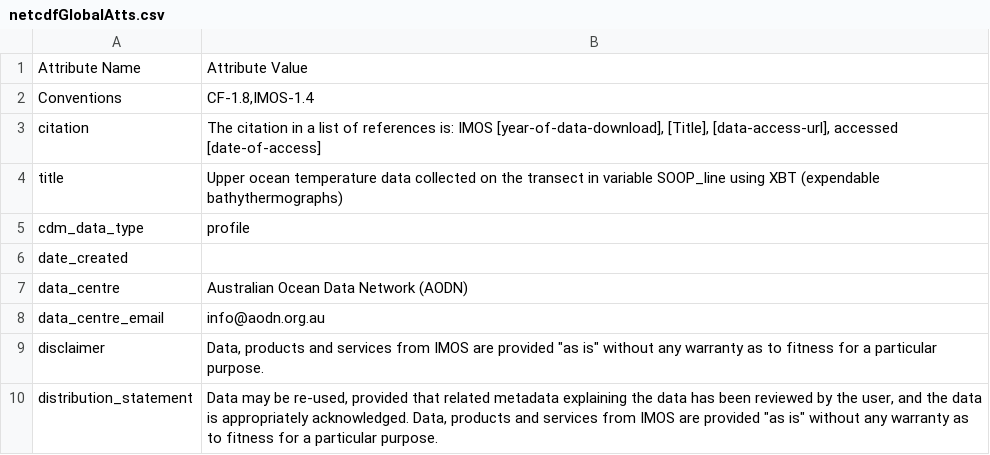
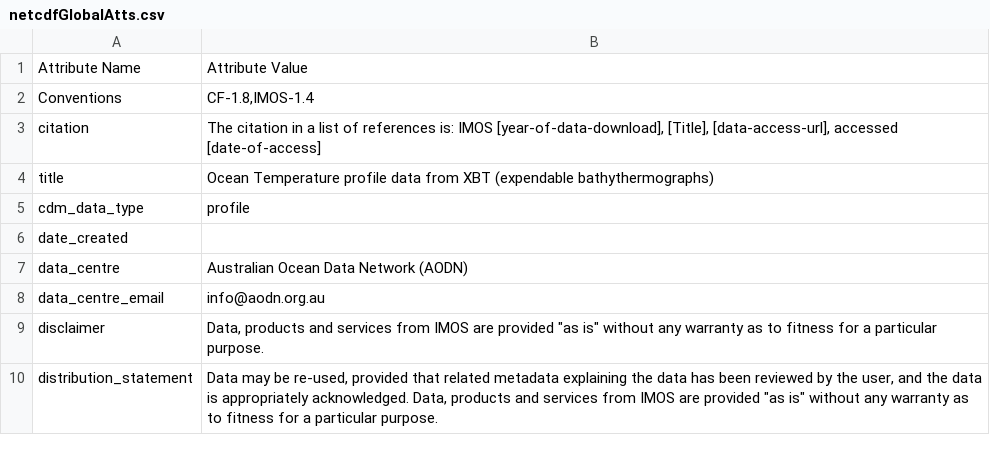
Before and after one commit to BecCowley/data-services, a CSV file: SOOP/SOOP_XBT/DELAYED/netcdfGlobalAtts.csv, drawn as a sheet; only a part is shown.

Commit message:
Update global attributes title.

```diff
--- a/SOOP/SOOP_XBT/DELAYED/netcdfGlobalAtts.csv
+++ b/SOOP/SOOP_XBT/DELAYED/netcdfGlobalAtts.csv
@@ -3,3 +3,3 @@ Conventions,"CF-1.8,IMOS-1.4"
 citation,"The citation in a list of references is: IMOS [year-of-data-download], [Title], [data-access-url], accessed [date-of-access]"
-title,Upper ocean temperature data collected on the transect in variable SOOP_line using XBT (expendable bathythermographs)
+title,Ocean Temperature profile data from XBT (expendable bathythermographs)
 cdm_data_type,profile
```
